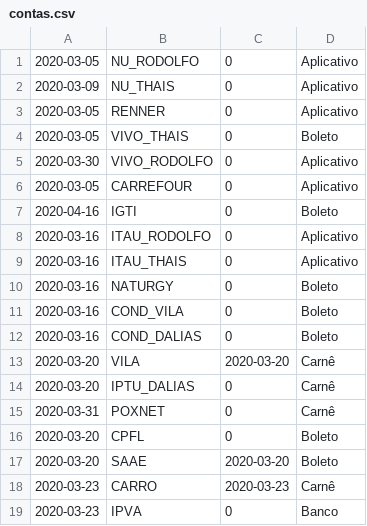
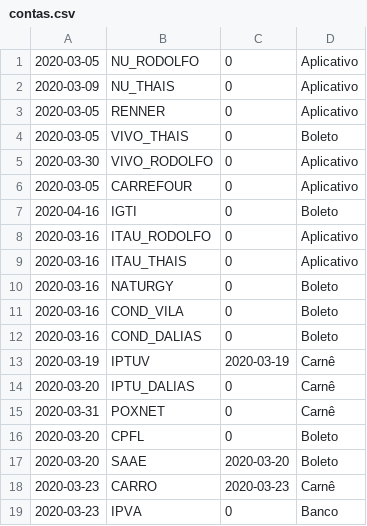
Before and after one commit to dodopontocom/odroid-contas, a CSV file: texts/contas.csv, drawn as a sheet.

```diff
--- a/texts/contas.csv
+++ b/texts/contas.csv
@@ -12,3 +12,3 @@
 2020-03-16,COND_DALIAS,0,Boleto
-2020-03-20,VILA,2020-03-20,Carnê
+2020-03-19,IPTUV,2020-03-19,Carnê
 2020-03-20,IPTU_DALIAS,0,Carnê
```
Also changed, not shown: 2 other files.
